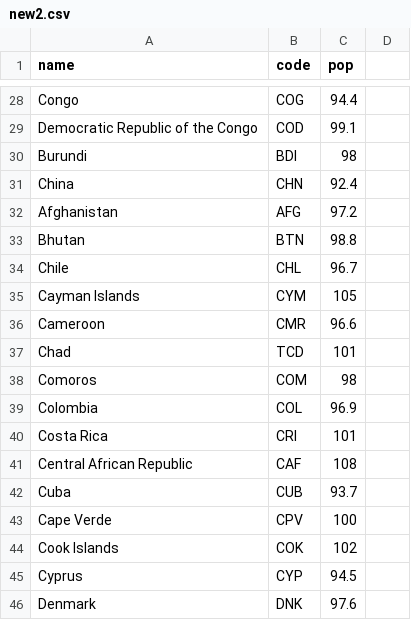
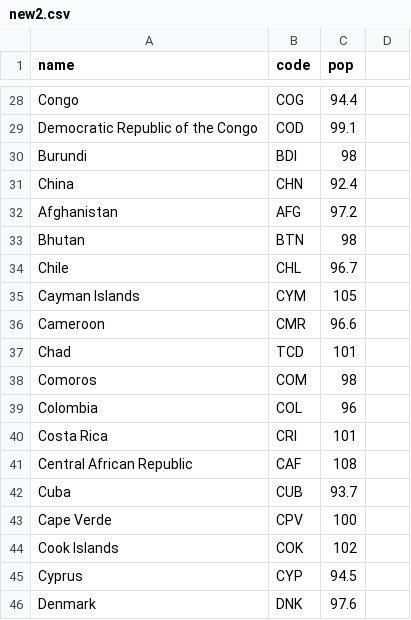
Before and after one commit to khushboomantri/dataset, a CSV file: new2.csv, drawn as a sheet; only a part is shown, gaps mark what is left out; the diff names each change by its address in the sheet, - before the commit and + after, or states it on an @@ line.

Commit message:
Update new2.csv

```diff
--- a/new2.csv
+++ b/new2.csv
-C33 (pop): 98.8
+C33 (pop): 98
-C39 (pop): 96.9
+C39 (pop): 96
```
